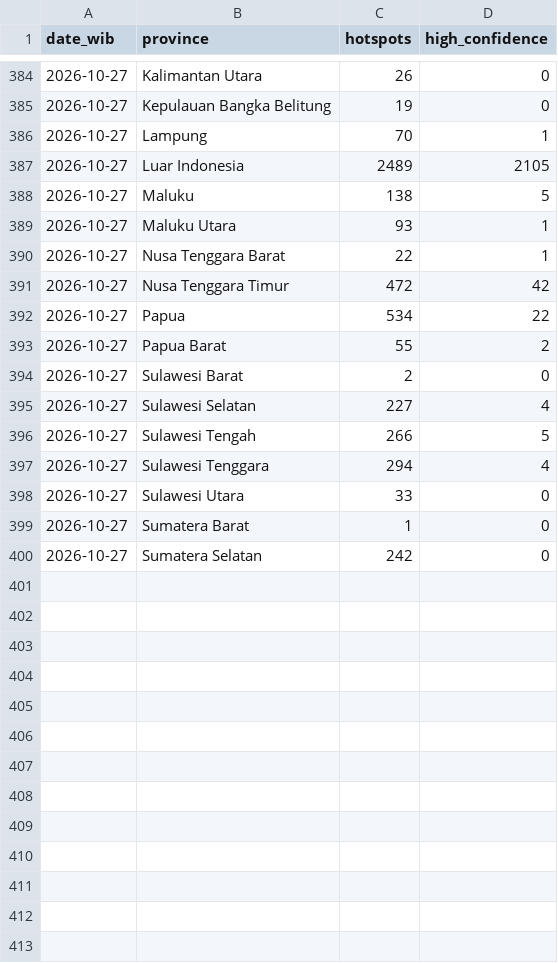
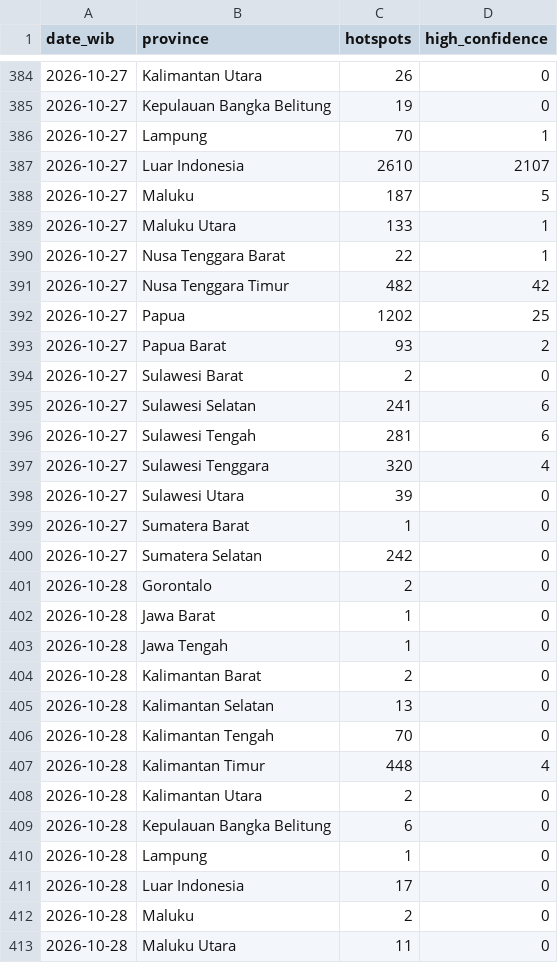
Before and after one commit to Din131/indonesia-haze-monitor, a CSV file: data/hotspots_daily_by_province.csv, drawn as a sheet; only a part is shown, gaps mark what is left out; the diff covers the shown part only.

```diff
--- a/data/hotspots_daily_by_province.csv
+++ b/data/hotspots_daily_by_province.csv
@@ -386,15 +386,28 @@ date_wib,province,hotspots,high_confidence
 2026-10-27,Lampung,70,1
-2026-10-27,Luar Indonesia,2489,2105
-2026-10-27,Maluku,138,5
-2026-10-27,Maluku Utara,93,1
+2026-10-27,Luar Indonesia,2610,2107
+2026-10-27,Maluku,187,5
+2026-10-27,Maluku Utara,133,1
 2026-10-27,Nusa Tenggara Barat,22,1
-2026-10-27,Nusa Tenggara Timur,472,42
-2026-10-27,Papua,534,22
-2026-10-27,Papua Barat,55,2
+2026-10-27,Nusa Tenggara Timur,482,42
+2026-10-27,Papua,1202,25
+2026-10-27,Papua Barat,93,2
 2026-10-27,Sulawesi Barat,2,0
-2026-10-27,Sulawesi Selatan,227,4
-2026-10-27,Sulawesi Tengah,266,5
-2026-10-27,Sulawesi Tenggara,294,4
-2026-10-27,Sulawesi Utara,33,0
+2026-10-27,Sulawesi Selatan,241,6
+2026-10-27,Sulawesi Tengah,281,6
+2026-10-27,Sulawesi Tenggara,320,4
+2026-10-27,Sulawesi Utara,39,0
 2026-10-27,Sumatera Barat,1,0
 2026-10-27,Sumatera Selatan,242,0
+2026-10-28,Gorontalo,2,0
+2026-10-28,Jawa Barat,1,0
+2026-10-28,Jawa Tengah,1,0
+2026-10-28,Kalimantan Barat,2,0
+2026-10-28,Kalimantan Selatan,13,0
+2026-10-28,Kalimantan Tengah,70,0
+2026-10-28,Kalimantan Timur,448,4
+2026-10-28,Kalimantan Utara,2,0
+2026-10-28,Kepulauan Bangka Belitung,6,0
+2026-10-28,Lampung,1,0
+2026-10-28,Luar Indonesia,17,0
+2026-10-28,Maluku,2,0
+2026-10-28,Maluku Utara,11,0
```
Also changed, not shown: 7 added rows and 1 edited cell elsewhere in this file, data/run_log.csv, 6 other files.
